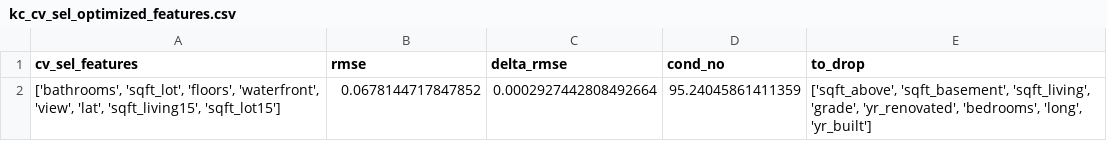
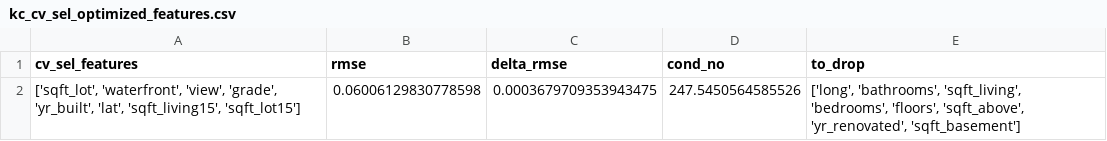
Before and after one commit to sacontreras/dsc-mod1-project, a CSV file: kc_cv_sel_optimized_features.csv, drawn as a sheet.

Commit message:
recomputed optimized feature selection baed on last update to transformed data

```diff
--- a/kc_cv_sel_optimized_features.csv
+++ b/kc_cv_sel_optimized_features.csv
@@ -1,2 +1,2 @@
 cv_sel_features,rmse,delta_rmse,cond_no,to_drop
-"['bathrooms', 'sqft_lot', 'floors', 'waterfront', 'view', 'lat', 'sqft_living15', 'sqft_lot15']",0.0678144717847852,0.0002927442808492664,95.24045861411359,"['sqft_above', 'sqft_basement', 'sqft_living', 'grade', 'yr_renovated', 'bedrooms', 'long', 'yr_built']"
+"['sqft_lot', 'waterfront', 'view', 'grade', 'yr_built', 'lat', 'sqft_living15', 'sqft_lot15']",0.06006129830778598,0.0003679709353943475,247.5450564585526,"['long', 'bathrooms', 'sqft_living', 'bedrooms', 'floors', 'sqft_above', 'yr_renovated', 'sqft_basement']"
```
Also changed, not shown: 2 other files.
